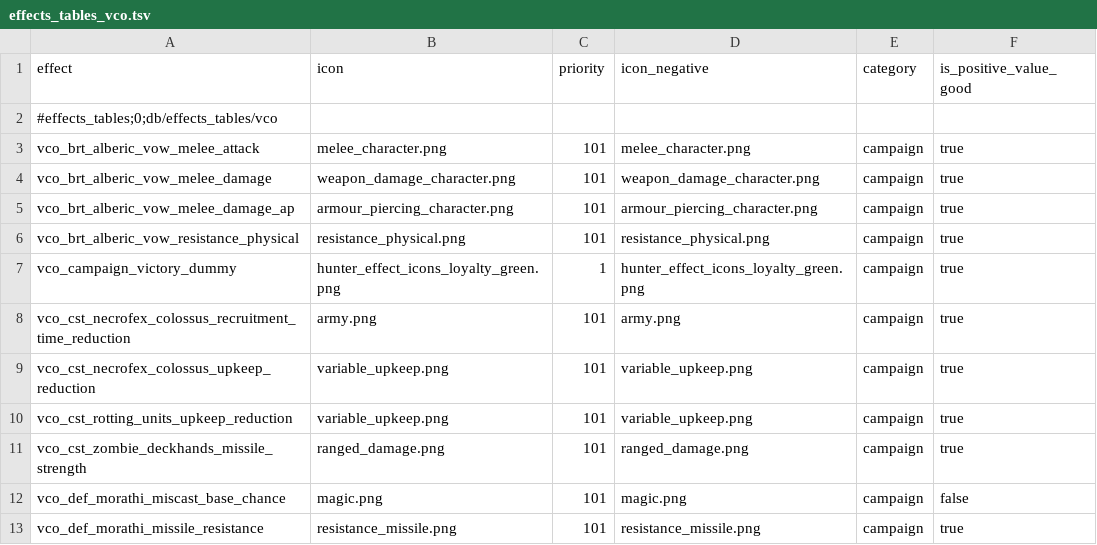
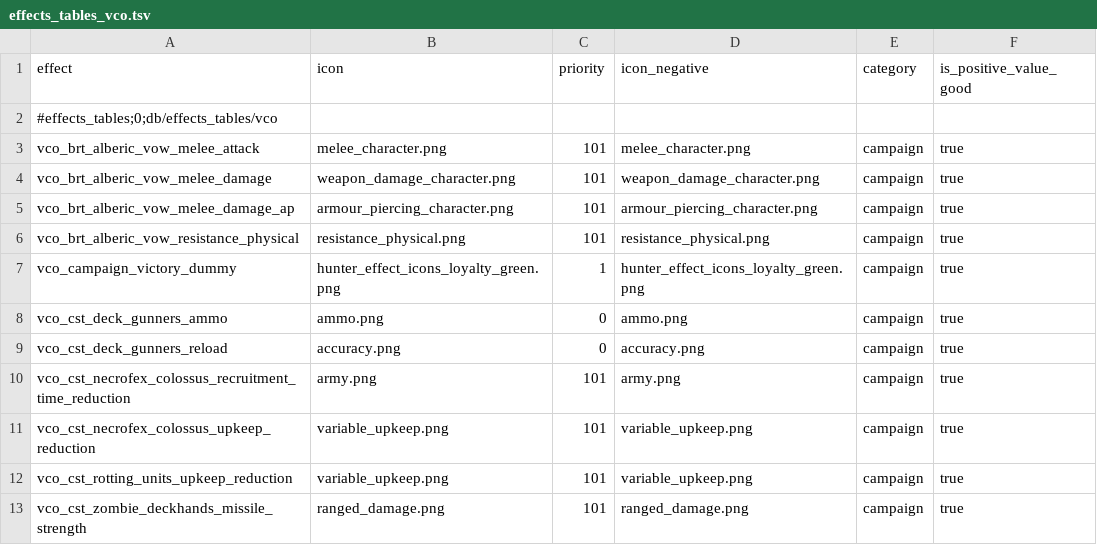
Before and after one commit to msolefonte/vco, a TSV file: src/db/effects_tables_vco.tsv, drawn as a sheet; only a part is shown; the shorter side is filled out with more unchanged rows; the diff names each change by its address in the sheet, - before the commit and + after, or states it on an @@ line.

```diff
--- a/src/db/effects_tables_vco.tsv
+++ b/src/db/effects_tables_vco.tsv
+row 8: vco_cst_deck_gunners_ammo | ammo.png | 0 | ammo.png | campaign | true
+row 9: vco_cst_deck_gunners_reload | accuracy.png | 0 | accuracy.png | campaign | true
```
Also changed, not shown: src/db/effect_bonus_value_ids_unit_sets_tables_vco.tsv, src/db/effect_bundles_to_effects_junctions_tables_vco.tsv, 8 other files.
